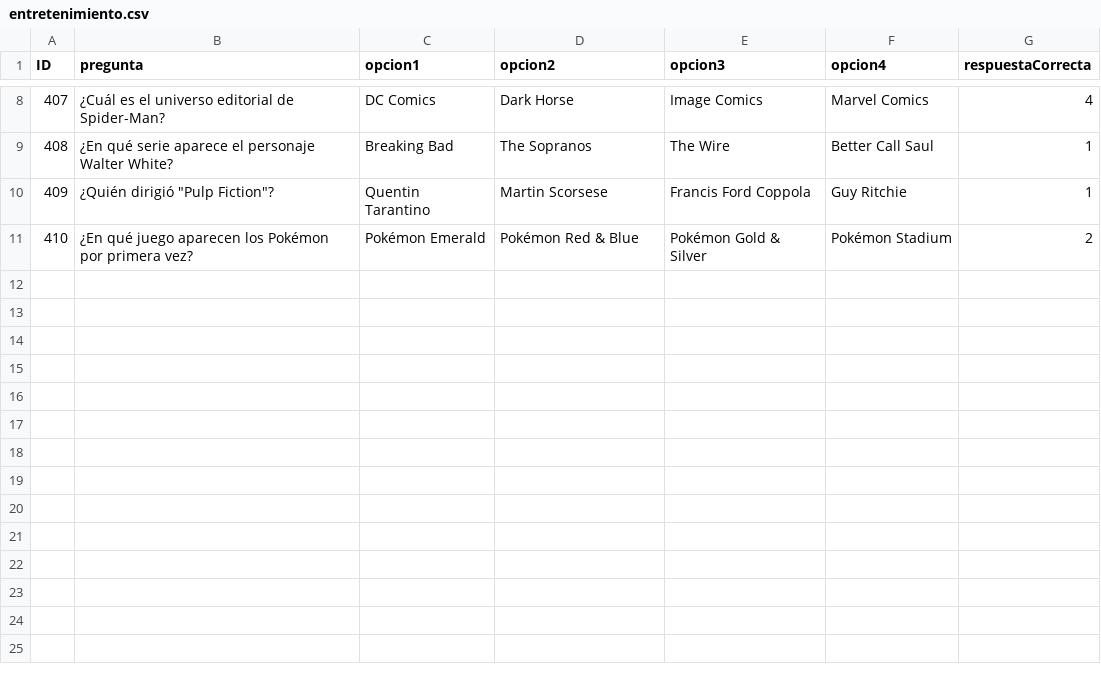
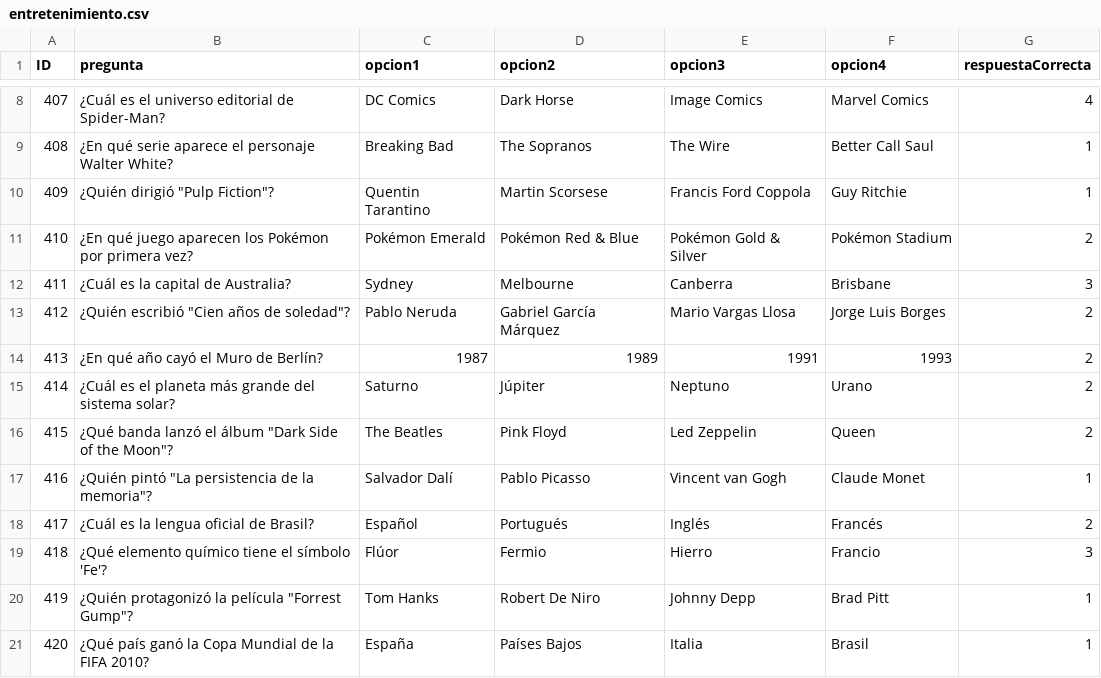
Before and after one commit to Miguegg/Trivia-Attack-1, a CSV file: Preguntas y cartas/entretenimiento.csv, drawn as a sheet; only a part is shown, gaps mark what is left out.

```diff
--- a/Preguntas y cartas/entretenimiento.csv
+++ b/Preguntas y cartas/entretenimiento.csv
@@ -11 +11,11 @@ ID;pregunta;opcion1;opcion2;opcion3;opcion4;respuestaCorrecta
 410;¿En qué juego aparecen los Pokémon por primera vez?;Pokémon Emerald;Pokémon Red & Blue;Pokémon Gold & Silver;Pokémon Stadium;2
+411;¿Cuál es la capital de Australia?;Sydney;Melbourne;Canberra;Brisbane;3
+412;¿Quién escribió "Cien años de soledad"?;Pablo Neruda;Gabriel García Márquez;Mario Vargas Llosa;Jorge Luis Borges;2
+413;¿En qué año cayó el Muro de Berlín?;1987;1989;1991;1993;2
+414;¿Cuál es el planeta más grande del sistema solar?;Saturno;Júpiter;Neptuno;Urano;2
+415;¿Qué banda lanzó el álbum "Dark Side of the Moon"?;The Beatles;Pink Floyd;Led Zeppelin;Queen;2
+416;¿Quién pintó "La persistencia de la memoria"?;Salvador Dalí;Pablo Picasso;Vincent van Gogh;Claude Monet;1
+417;¿Cuál es la lengua oficial de Brasil?;Español;Portugués;Inglés;Francés;2
+418;¿Qué elemento químico tiene el símbolo 'Fe'?;Flúor;Fermio;Hierro;Francio;3
+419;¿Quién protagonizó la película "Forrest Gump"?;Tom Hanks;Robert De Niro;Johnny Depp;Brad Pitt;1
+420;¿Qué país ganó la Copa Mundial de la FIFA 2010?;España;Países Bajos;Italia;Brasil;1
```
Also changed, not shown: Preguntas y cartas/arte.csv, Preguntas y cartas/ciencia.csv, 3 other files.
